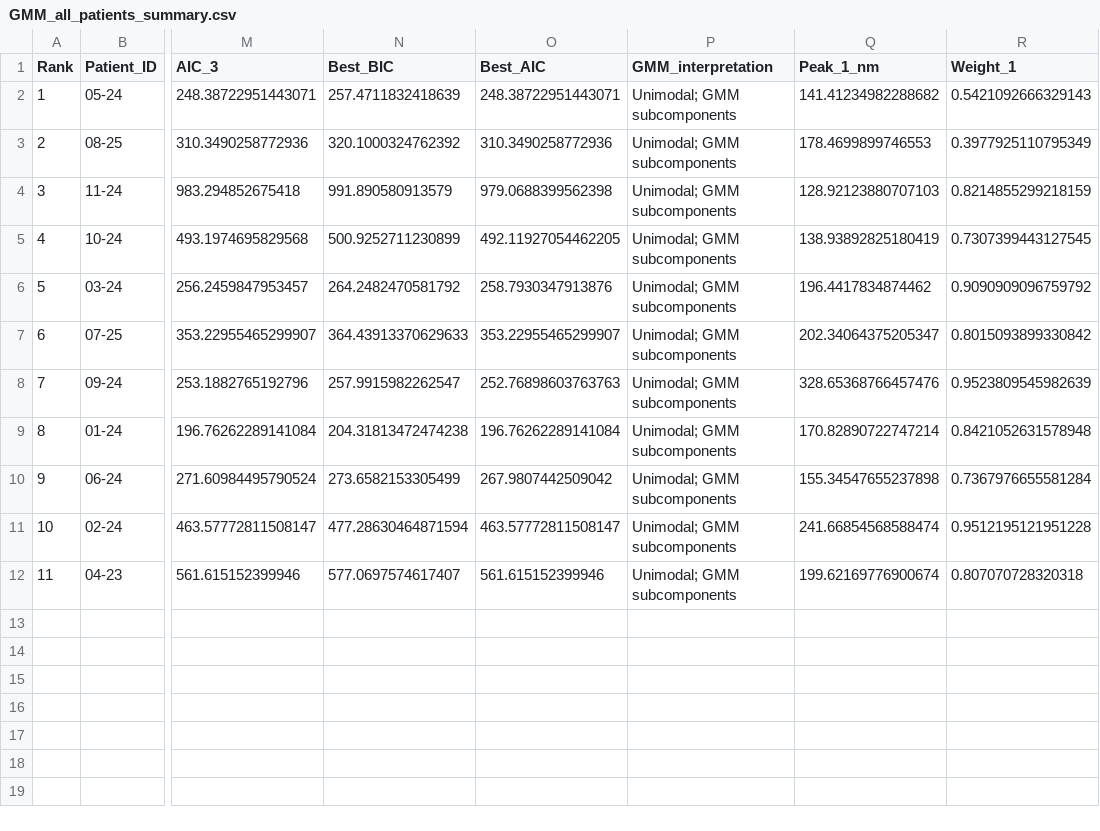
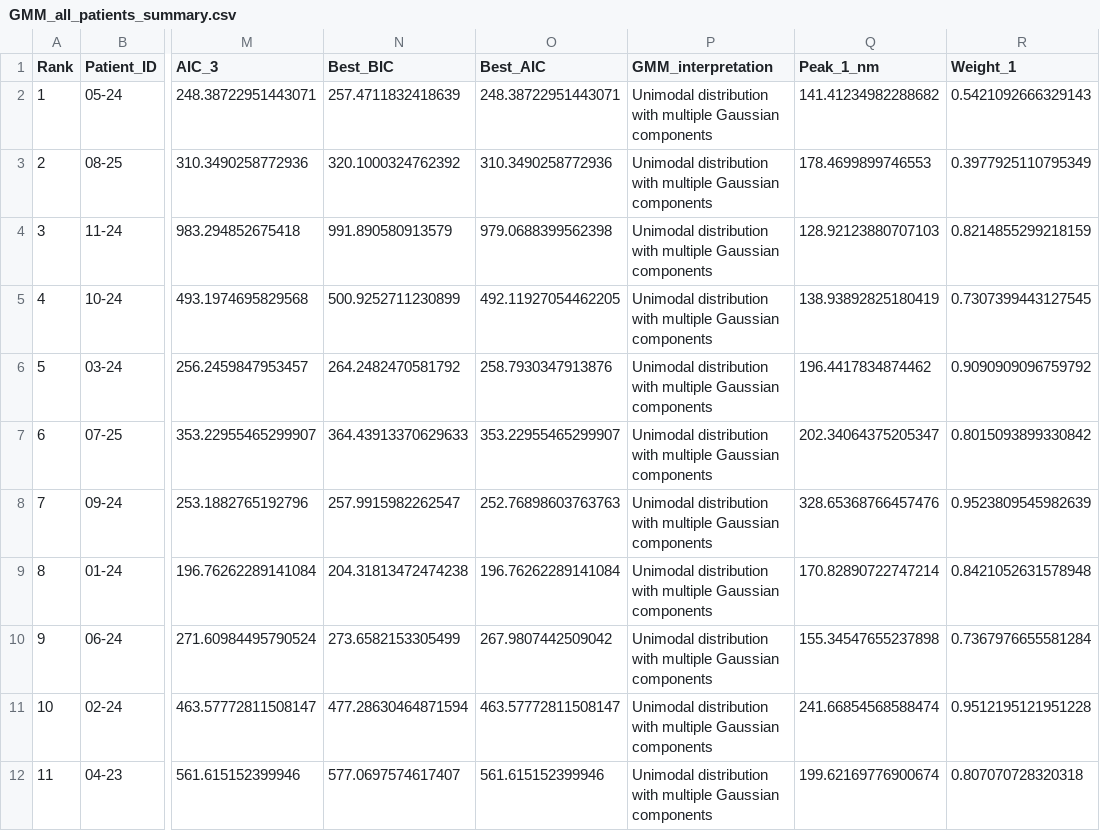
Before and after one commit to ishinilangappuli/Bi-modal-GBM-Thickness-distributions-in-diabetic-patients, a CSV file: figures/GMM_plots/GMM_all_patients_summary.csv, drawn as a sheet; only a part is shown, gaps mark what is left out; the diff names each change by its address in the sheet, - before the commit and + after, or states it on an @@ line.

```diff
--- a/figures/GMM_plots/GMM_all_patients_summary.csv
+++ b/figures/GMM_plots/GMM_all_patients_summary.csv
-P2:P12 (GMM_interpretation): Unimodal; GMM subcomponents
+P2:P12 (GMM_interpretation): Unimodal distribution with multiple Gaussian components
```
Also changed, not shown: results/gbm_multimodality_summary.csv, 12 other files.
